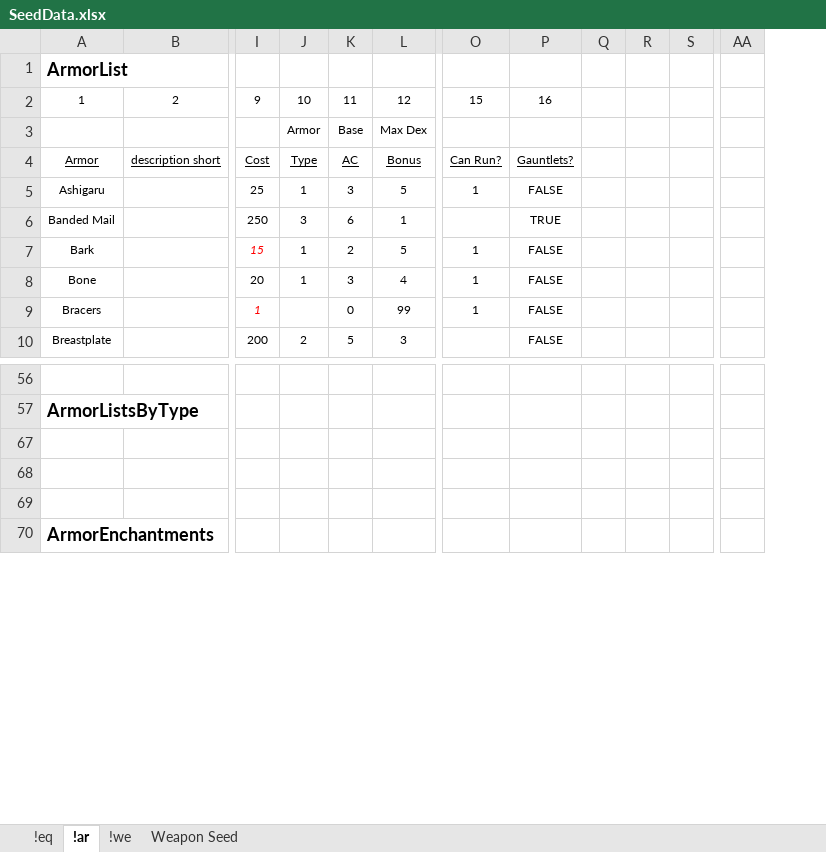
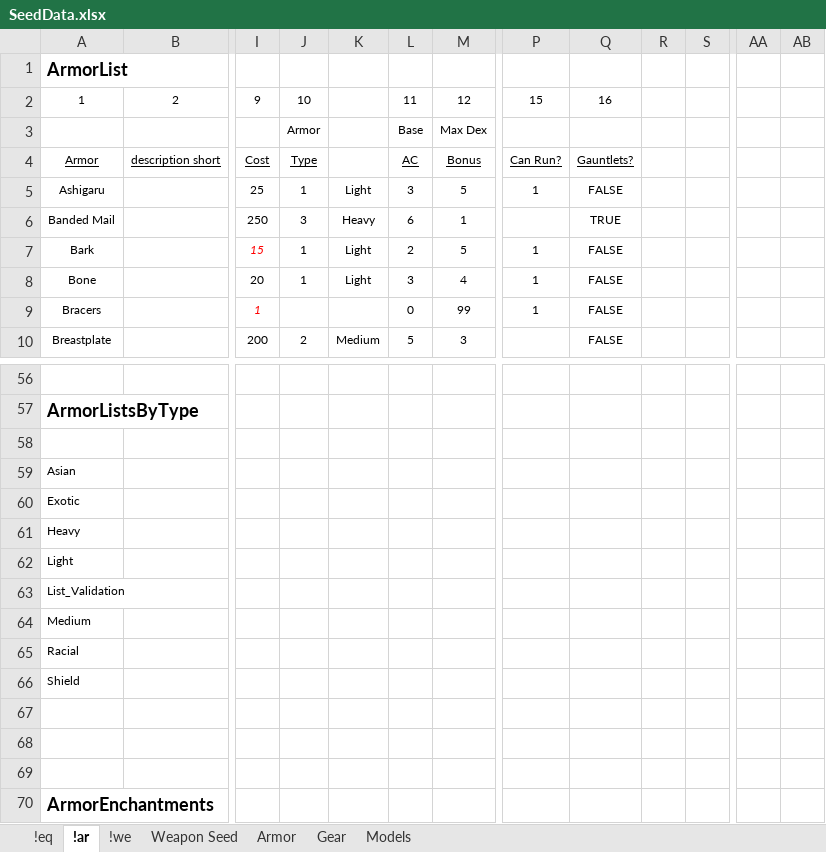
Before and after one commit to Chip-L/shop-a-lot, an Excel workbook: Misc/SeedData.xlsx, sheet !ar, drawn as a sheet; only a part is shown, gaps mark what is left out; values as stored, in another font and other column widths than the file's, no borders; removed rows and columns are numbered as before the commit, all else as after; rows hold the shown columns only; the diff names each change by its address in the sheet, - before the commit and + after, or states it on an @@ line.

```diff
--- a/Misc/SeedData.xlsx (sheet !ar)
+++ b/Misc/SeedData.xlsx (sheet !ar)
+sheet tab: Armor
+sheet tab: Gear
+sheet tab: Models
+column K, rows 5-10: Light | Heavy | Light | Light |  | Medium
-column Q, empty
+column AB, empty
@@ row 59 unhidden: Asian @@
@@ row 60 unhidden: Exotic @@
@@ row 61 unhidden: Heavy @@
@@ row 62 unhidden: Light @@
@@ row 63 unhidden: List_Validation @@
@@ row 64 unhidden: Medium @@
@@ row 65 unhidden: Racial @@
@@ row 66 unhidden: Shield @@
+row 67: (empty)
```
Also changed, not shown: sheet Weapon Seed, 7 other files.
